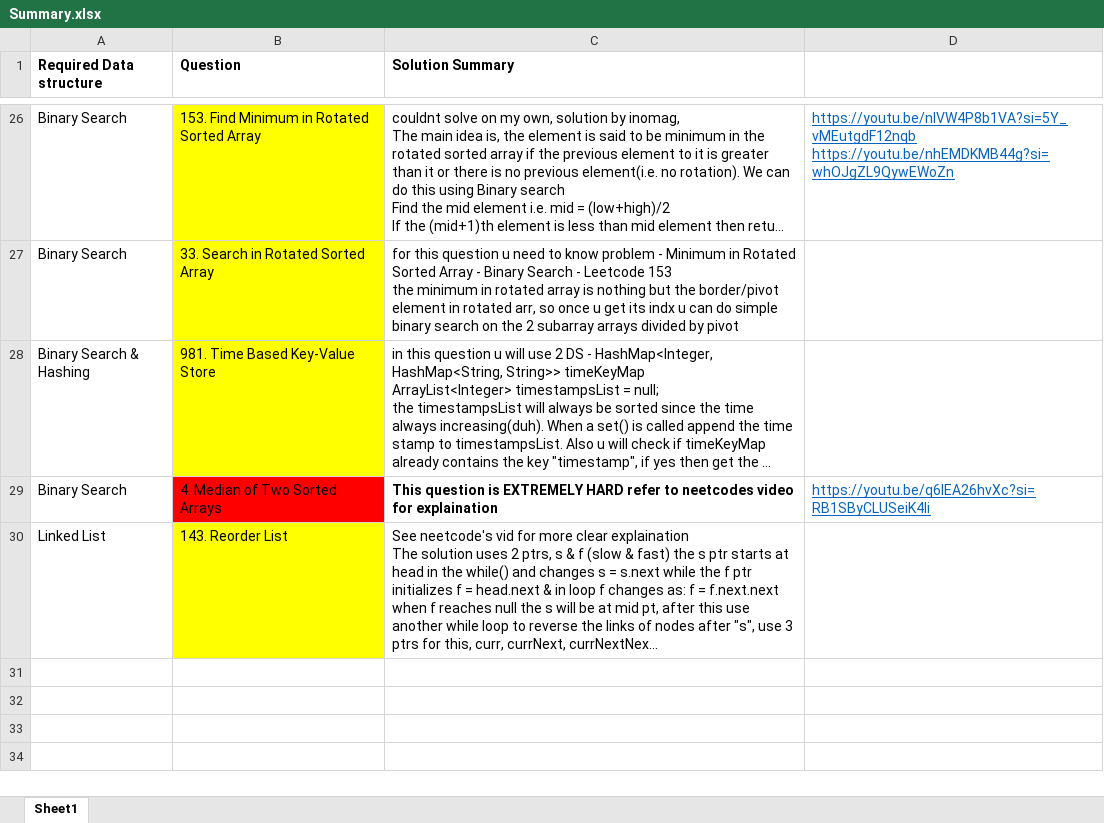
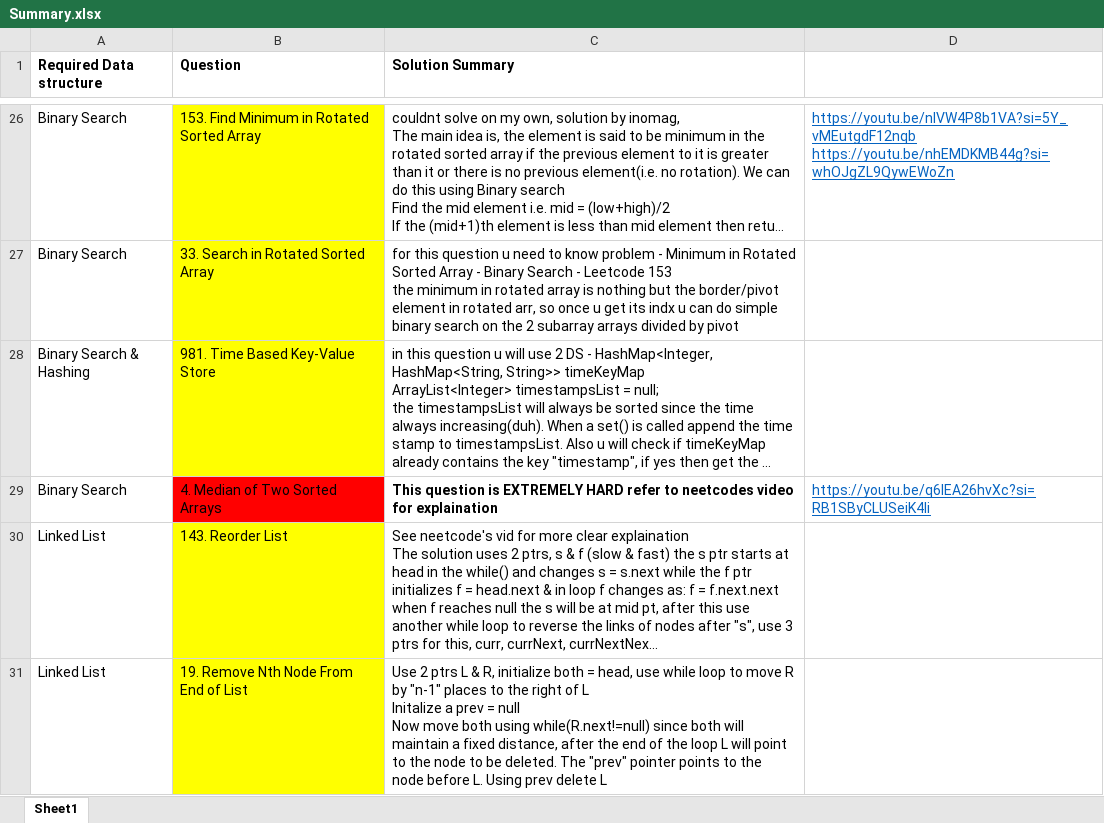
Before and after one commit to OP-75/Leetcode, an Excel workbook: Summary.xlsx, sheet Sheet1, drawn as a sheet; only a part is shown, gaps mark what is left out; long unchanged cells end in …; values as stored, in another font and other column widths than the file's, no borders; ↵ is a line break in a cell; the diff names each change by its address in the sheet, - before the commit and + after, or states it on an @@ line.

Commit message:
19. Remove Nth Node From End of List

```diff
--- a/Summary.xlsx (sheet Sheet1)
+++ b/Summary.xlsx (sheet Sheet1)
+row 31: Linked List | 19. Remove Nth Node From End of List | Use 2 ptrs L & R, initialize both = head, use while loop to move R by "n-1" places to the right of L ↵ Initalize a prev = null ↵ Now move both using while(R.next!=null) since both will maintain a fixed distance, after the end of the loop L will point to the node to be deleted. The "prev" pointer points to the node before L. Using prev delete L
```
Also changed, not shown: 2 other files.
